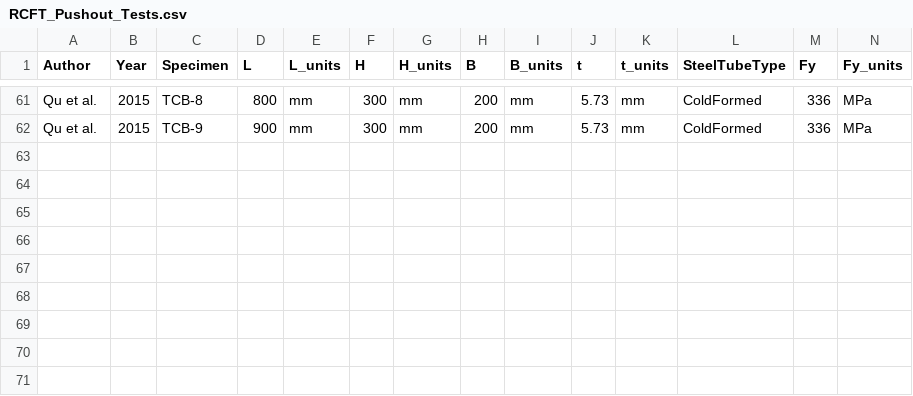
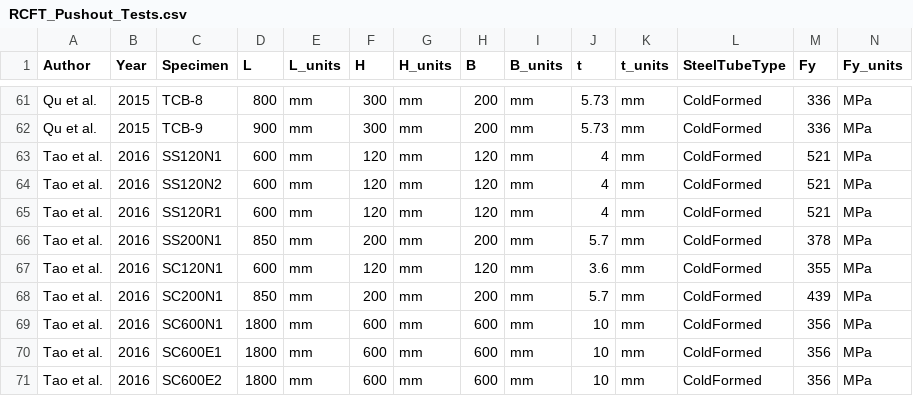
Before and after one commit to denavit/CFT-Load-Transfer-Database, a CSV file: RCFT_Pushout_Tests.csv, drawn as a sheet; only a part is shown, gaps mark what is left out; rows hold the shown columns only; the diff names each change by its address in the sheet, - before the commit and + after, or states it on an @@ line.

```diff
--- a/RCFT_Pushout_Tests.csv
+++ b/RCFT_Pushout_Tests.csv
+row 63: Tao et al. | 2016 | SS120N1 | 600 | mm | 120 | mm | 120 | mm | 4 | mm | ColdFormed | 521 | MPa
+row 64: Tao et al. | 2016 | SS120N2 | 600 | mm | 120 | mm | 120 | mm | 4 | mm | ColdFormed | 521 | MPa
+row 65: Tao et al. | 2016 | SS120R1 | 600 | mm | 120 | mm | 120 | mm | 4 | mm | ColdFormed | 521 | MPa
+row 66: Tao et al. | 2016 | SS200N1 | 850 | mm | 200 | mm | 200 | mm | 5.7 | mm | ColdFormed | 378 | MPa
+row 67: Tao et al. | 2016 | SC120N1 | 600 | mm | 120 | mm | 120 | mm | 3.6 | mm | ColdFormed | 355 | MPa
+row 68: Tao et al. | 2016 | SC200N1 | 850 | mm | 200 | mm | 200 | mm | 5.7 | mm | ColdFormed | 439 | MPa
+row 69: Tao et al. | 2016 | SC600N1 | 1800 | mm | 600 | mm | 600 | mm | 10 | mm | ColdFormed | 356 | MPa
+row 70: Tao et al. | 2016 | SC600E1 | 1800 | mm | 600 | mm | 600 | mm | 10 | mm | ColdFormed | 356 | MPa
+row 71: Tao et al. | 2016 | SC600E2 | 1800 | mm | 600 | mm | 600 | mm | 10 | mm | ColdFormed | 356 | MPa
```
Also changed, not shown: CCFT_Pushout_Tests.csv, 1 other file.
